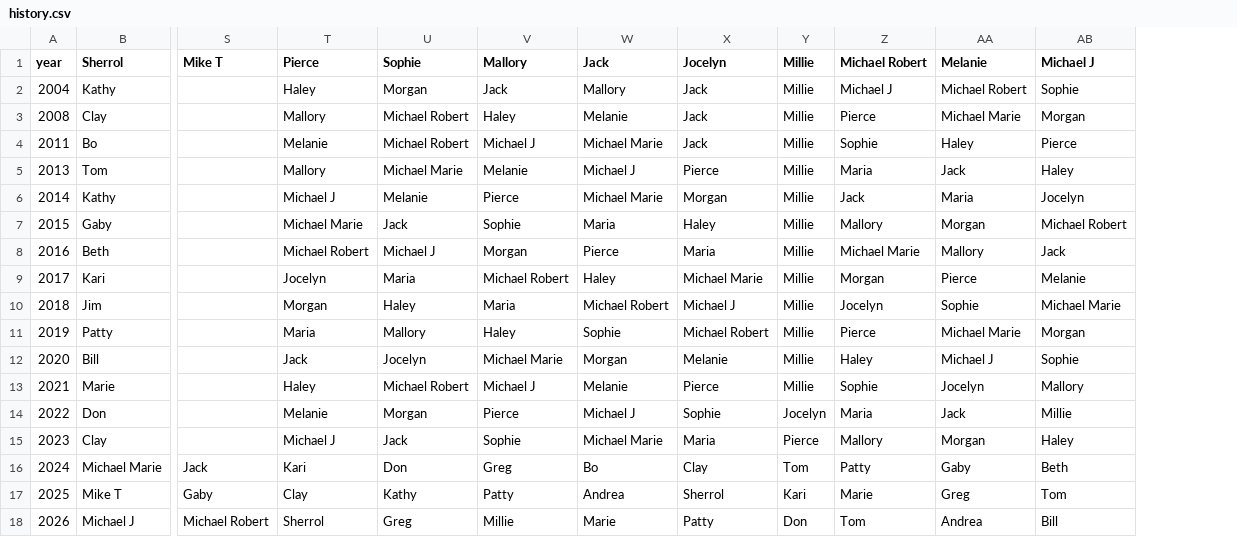
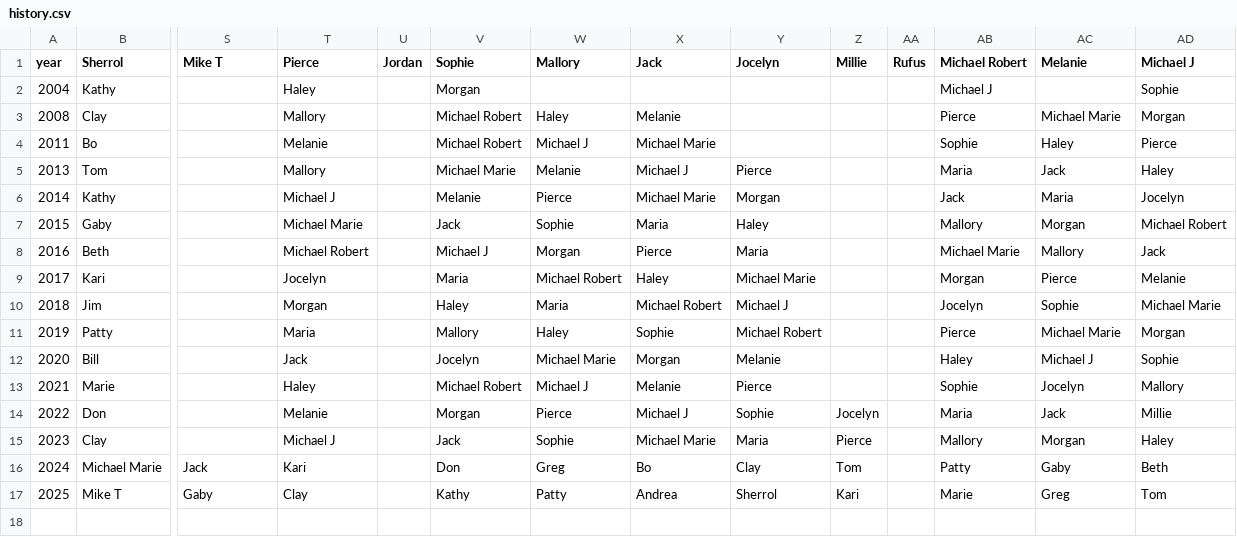
Before and after one commit to dshea/christmasList, a CSV file: history.csv, drawn as a sheet; only a part is shown, gaps mark what is left out; removed rows and columns are numbered as before the commit, all else as after; rows hold the shown columns only; the diff names each change by its address in the sheet, - before the commit and + after, or states it on an @@ line.

Commit message:
added Rufus and cleaned up the history file, added new families

```diff
--- a/history.csv
+++ b/history.csv
+column U (Jordan), empty
+column AA (Rufus), empty
-W2 (Mallory): Jack
+W2 (Mallory): (empty)
-X2 (Jack): Mallory
+X2 (Jack): (empty)
-Y2:Y4 (Jocelyn): Jack
+Y2:Y4 (Jocelyn): (empty)
-Z2:Z13 (Millie): Millie
+Z2:Z13 (Millie): (empty)
-AC2 (Melanie): Michael Robert
+AC2 (Melanie): (empty)
-row 18: 2026 | Michael J | Michael Robert | Sherrol | Greg | Millie | Marie | Patty | Don | Tom | Andrea | Bill
```
Also changed, not shown: 1 other file.
